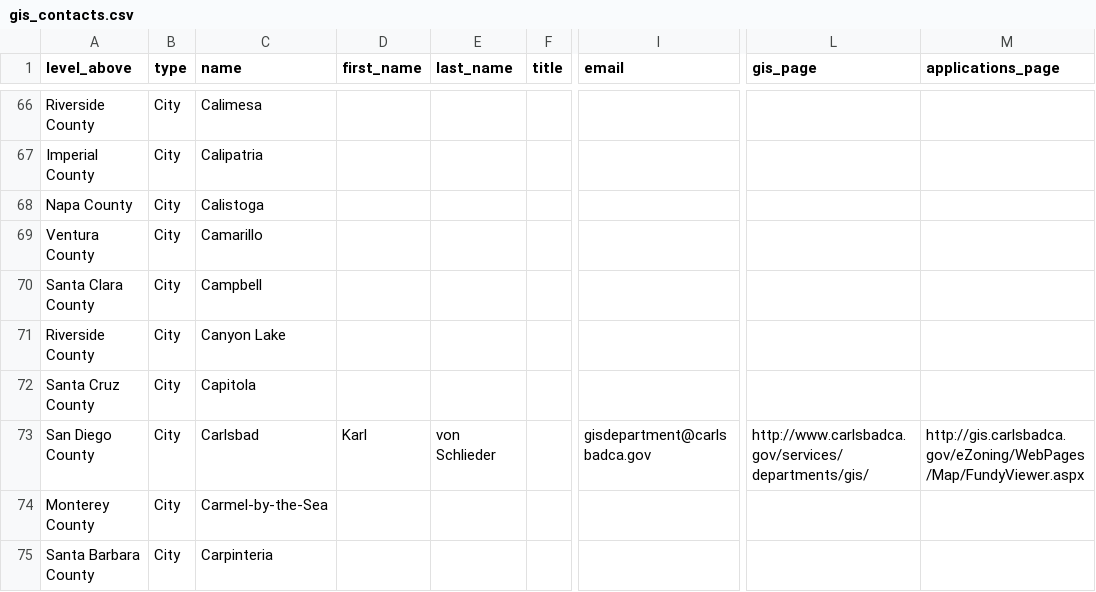
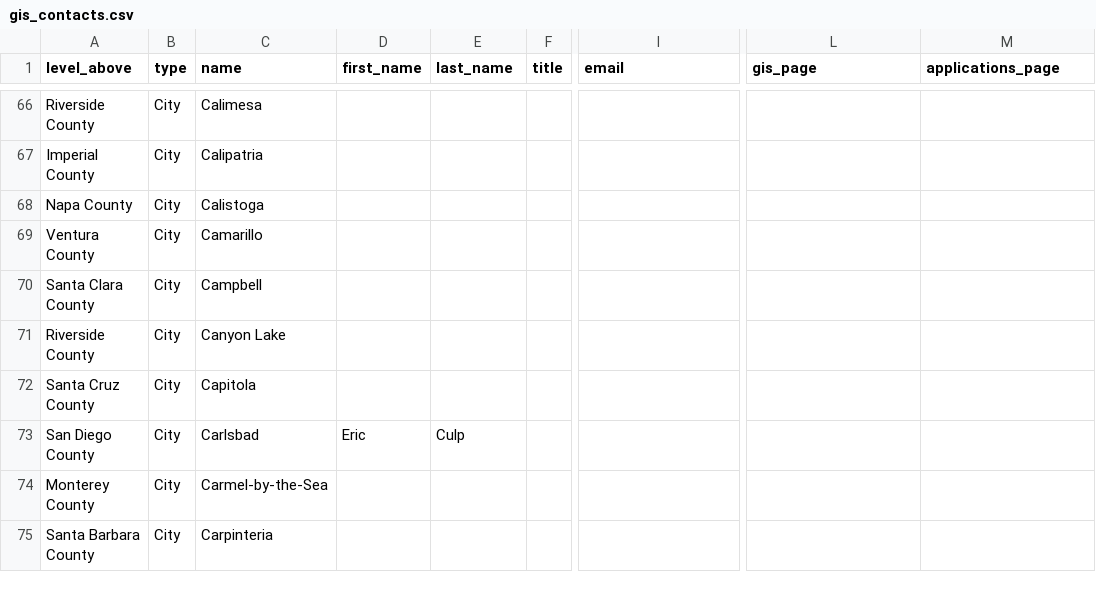
Before and after one commit to jeculp/GIS-Resources-Map, a CSV file: data/gis_contacts.csv, drawn as a sheet; only a part is shown, gaps mark what is left out; the diff names each change by its address in the sheet, - before the commit and + after, or states it on an @@ line.

Commit message:
Update gis_contacts.csv

```diff
--- a/data/gis_contacts.csv
+++ b/data/gis_contacts.csv
-D73 (first_name): Karl
+D73 (first_name): Eric
-E73 (last_name): von Schlieder
+E73 (last_name): Culp
-I73 (email): gisdepartment@carlsbadca.gov
+I73 (email): (empty)
-L73 (gis_page): http://www.carlsbadca.gov/services/departments/gis/
+L73 (gis_page): (empty)
-M73 (applications_page): http://gis.carlsbadca.gov/eZoning/WebPages/Map/FundyViewer.aspx
+M73 (applications_page): (empty)
```
